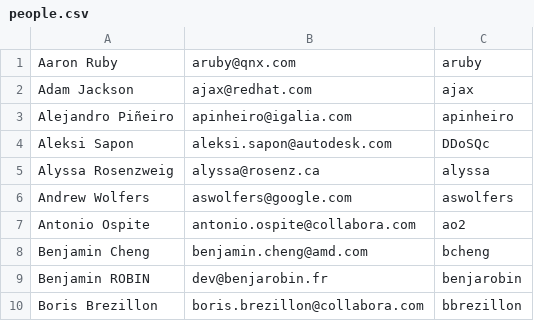
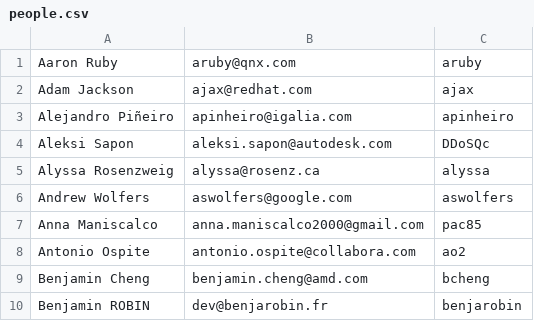
Before and after one commit to sailfishos-mirror/mesa, a CSV file: bin/people.csv, drawn as a sheet; only a part is shown; the shorter side is filled out with more unchanged rows; the diff names each change by its address in the sheet, - before the commit and + after, or states it on an @@ line.

Commit message:
people: add Anna
Signed-off-by: Alyssa Rosenzweig <alyssa@rosenz.ca>
Part-of: <https://gitlab.freedesktop.org/mesa/mesa/-/merge_requests/45430>

```diff
--- a/bin/people.csv
+++ b/bin/people.csv
+row 7: Anna Maniscalco | anna.maniscalco2000@gmail.com | pac85
```
